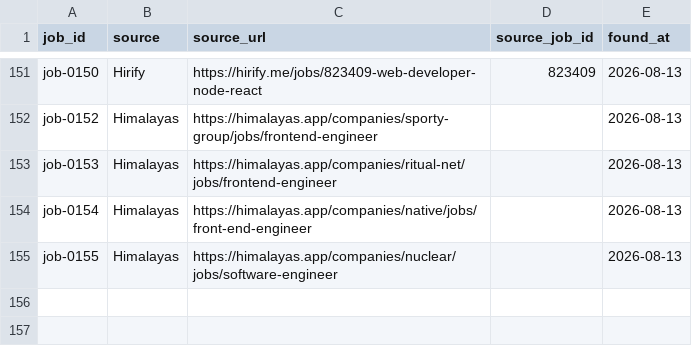
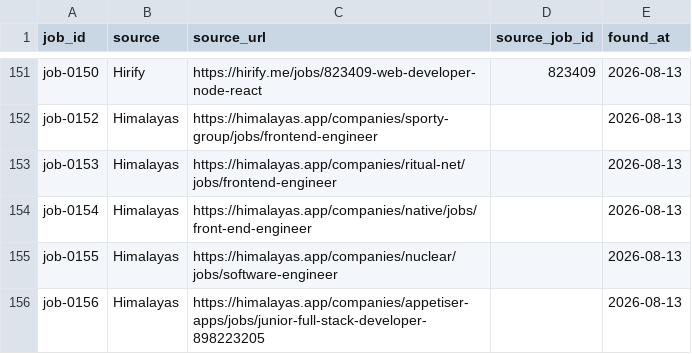
Before and after one commit to stupidkubik/job-searcher, a CSV file: data/job_sources.csv, drawn as a sheet; only a part is shown, gaps mark what is left out.

```diff
--- a/data/job_sources.csv
+++ b/data/job_sources.csv
@@ -155 +155,2 @@ job-0154,Himalayas,https://himalayas.app/companies/native/jobs/front-end-enginee
 job-0155,Himalayas,https://himalayas.app/companies/nuclear/jobs/software-engineer,,2026-08-13
+job-0156,Himalayas,https://himalayas.app/companies/appetiser-apps/jobs/junior-full-stack-developer-898223205,,2026-08-13
```
Also changed, not shown: data/jobs.csv, 3 other files.
